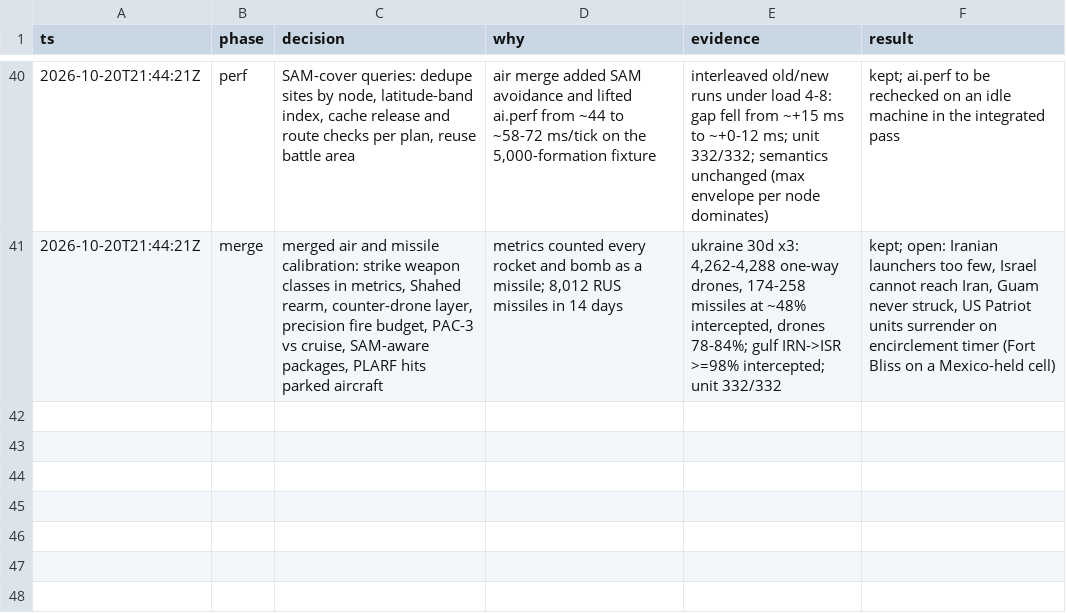
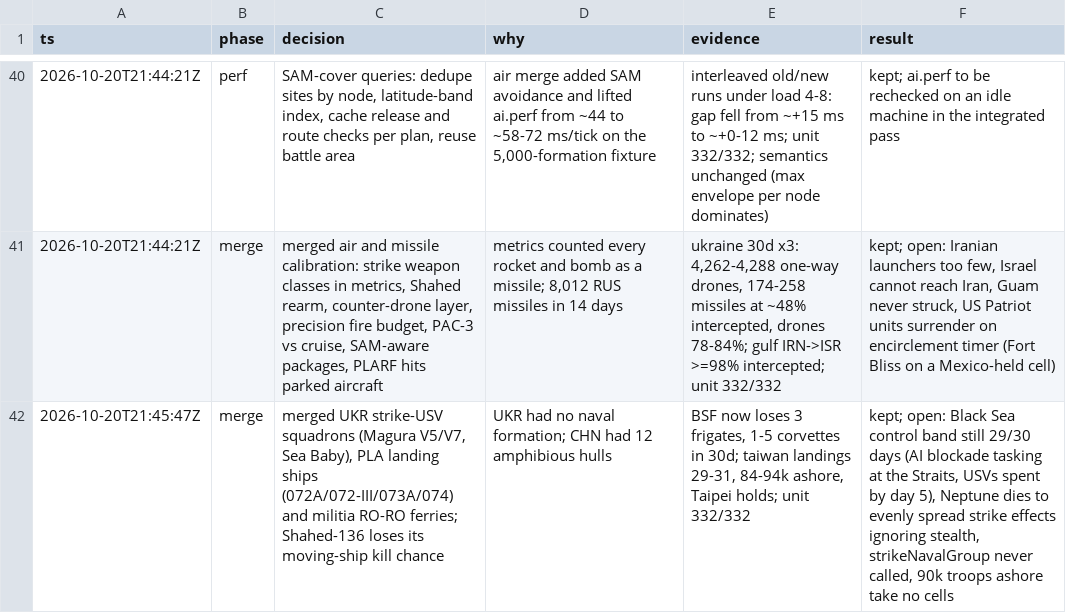
Before and after one commit to achrysaetos/ww3-simulator, a TSV file: .audit/decisions.tsv, drawn as a sheet; only a part is shown, gaps mark what is left out; the diff names each change by its address in the sheet, - before the commit and + after, or states it on an @@ line.

```diff
--- a/.audit/decisions.tsv
+++ b/.audit/decisions.tsv
+row 42: 2026-10-20T21:45:47Z | merge | merged UKR strike-USV squadrons (Magura V5/V7, Sea Baby), PLA landing ships (072A/072-III/073A/074) and militia RO-RO ferries; Shahed-136 loses its moving-ship kill chance | UKR had no naval formation; CHN had 12 amphibious hulls | BSF now loses 3 frigates, 1-5 corvettes in 30d; taiwan landings 29-31, 84-94k ashore, Taipei holds; unit 332/332 | kept; open: Black Sea control band still 29/30 days (AI blockade tasking at the Straits, USVs spent by day 5), Neptune dies to evenly spread strike effects ignoring stealth, strikeNavalGroup never called, 90k troops ashore take no cells
```
